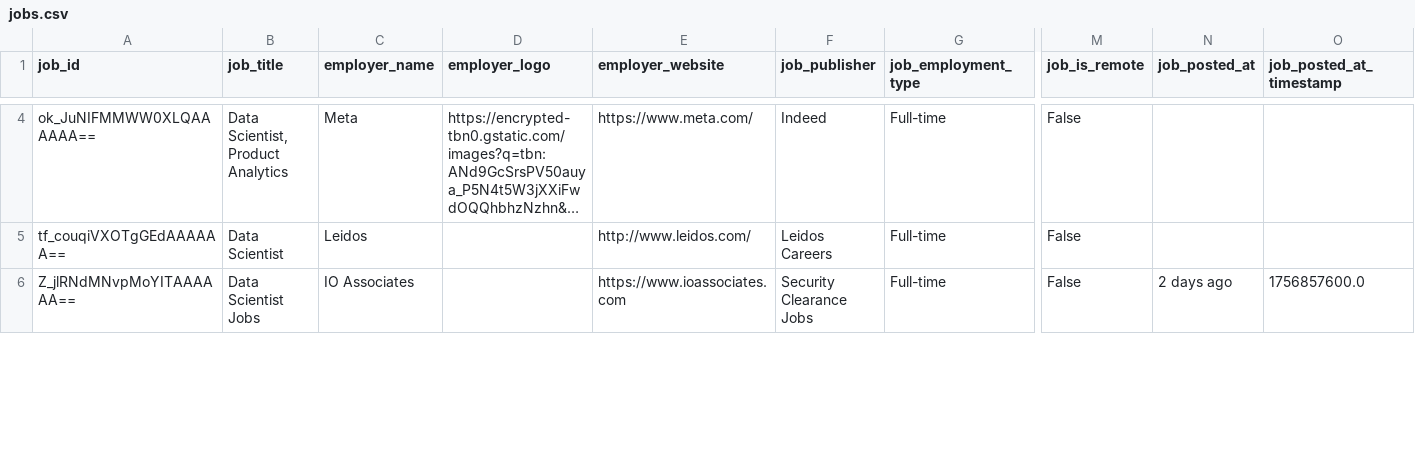
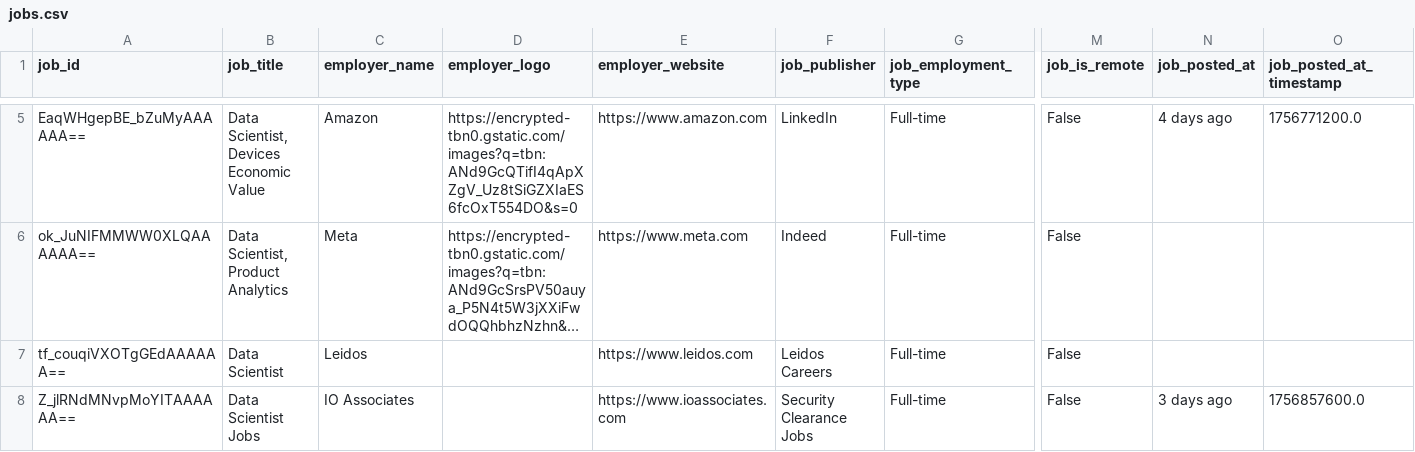
Before and after one commit to jeetshah5/jobsight, a CSV file: data/jobs.csv, drawn as a sheet; only a part is shown, gaps mark what is left out; long unchanged cells end in …; addresses are those after the commit; rows hold the shown columns only; the diff covers the shown part only; the diff names each change by its address in the sheet, - before the commit and + after, or states it on an @@ line.

```diff
--- a/data/jobs.csv
+++ b/data/jobs.csv
+row 5: EaqWHgepBE_bZuMyAAAAAA== | Data Scientist, Devices Economic Value | Amazon | https://encrypted-tbn0.gstatic.com/images?q=tbn:ANd9GcQTifI4qApXZgV_Uz8tSiGZXIaES6fcOxT554DO&s=0 | https://www.amazon.com | LinkedIn | Full-time | False | 4 days ago | 1756771200.0
-E6 (employer_website): https://www.meta.com/
+E6 (employer_website): https://www.meta.com
-E7 (employer_website): http://www.leidos.com/
+E7 (employer_website): https://www.leidos.com
-N8 (job_posted_at): 2 days ago
+N8 (job_posted_at): 3 days ago
```
Also changed, not shown: 1 added row, 2 removed rows and 36 edited cells elsewhere in this file.
